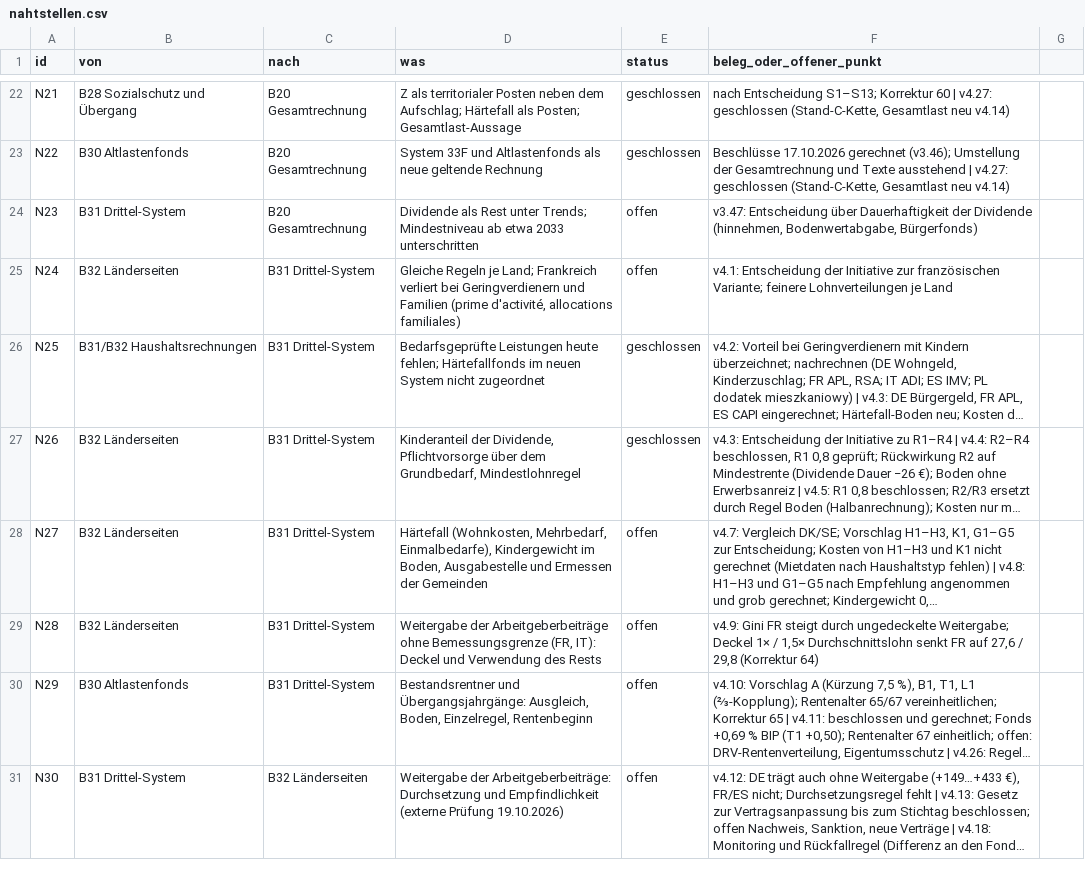
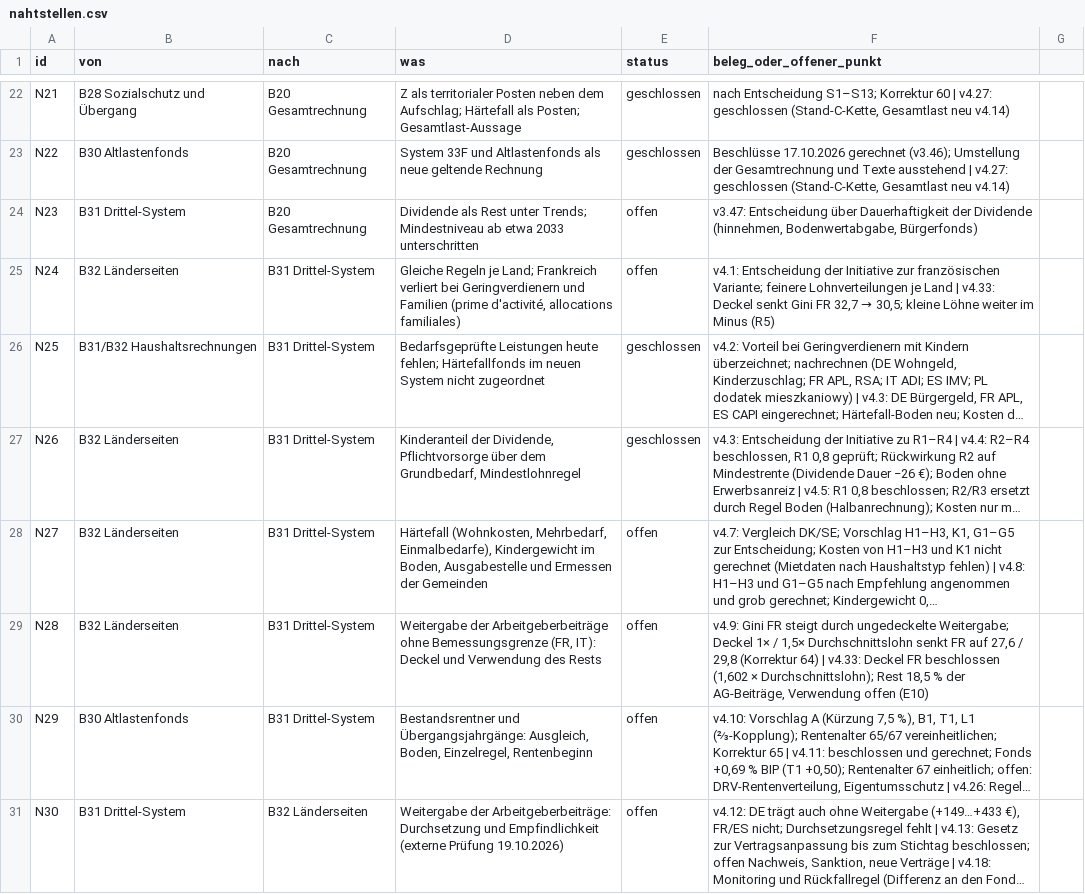
Before and after one commit to archicrowd/2828, a CSV file: projekt/nahtstellen.csv, drawn as a sheet; only a part is shown, gaps mark what is left out; long unchanged cells end in …; the diff names each change by its address in the sheet, - before the commit and + after, or states it on an @@ line.

```diff
--- a/projekt/nahtstellen.csv
+++ b/projekt/nahtstellen.csv
@@ F25 (beleg_oder_offener_punkt): …je Land → …je Land | v4.33: Deckel senkt Gini FR 32,7 → 30,5; kleine Löhne weiter im Minus (R5) @@
-F29 (beleg_oder_offener_punkt): …(Korrektur 64)
+F29 (beleg_oder_offener_punkt): …(Korrektur 64) | v4.33: Deckel FR beschlossen (1,602 × Durchschnittslohn); Rest 18,5 % der AG-Beiträge, Verwendung offen (E10)
```
Also changed, not shown: projekt/bausteine.csv, 33 other files.
